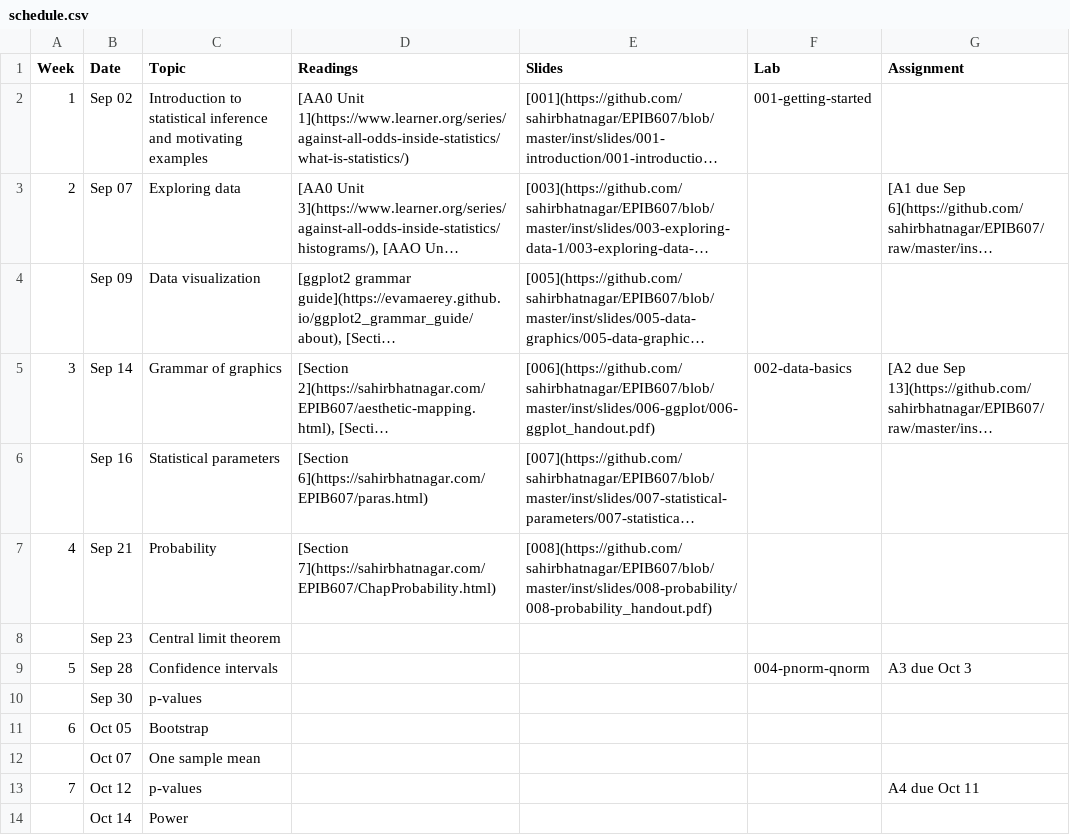
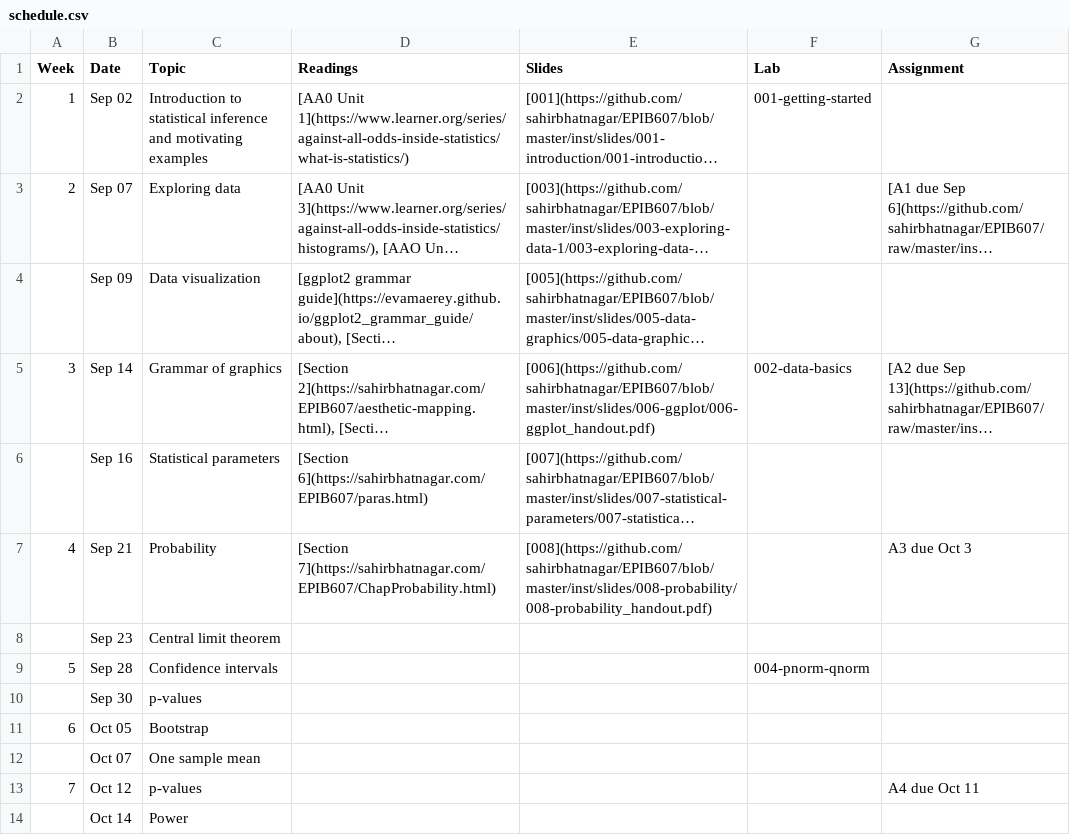
Before and after one commit to sahirbhatnagar/EPIB607, a CSV file: inst/schedule/schedule.csv, drawn as a sheet; only a part is shown; long unchanged cells end in …; the diff names each change by its address in the sheet, - before the commit and + after, or states it on an @@ line.

Commit message:
schedule change

```diff
--- a/inst/schedule/schedule.csv
+++ b/inst/schedule/schedule.csv
-G7 (Assignment): (empty)
+G7 (Assignment): A3 due Oct 3
-G9 (Assignment): A3 due Oct 3
+G9 (Assignment): (empty)
```
